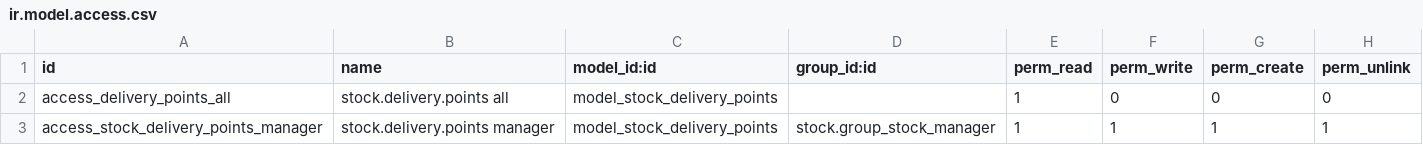
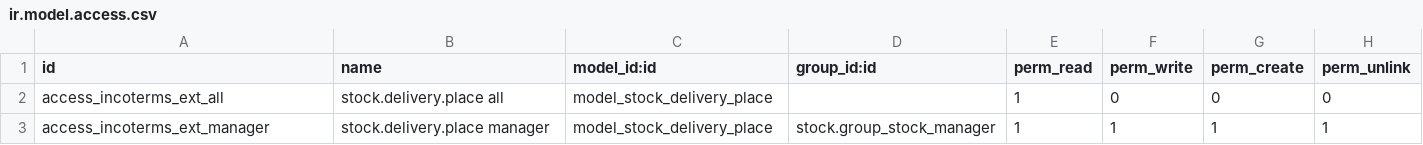
Before and after one commit to safyric/stock_incoterms_extended, a CSV file: security/ir.model.access.csv, drawn as a sheet.

Commit message:
Update ir.model.access.csv

```diff
--- a/security/ir.model.access.csv
+++ b/security/ir.model.access.csv
@@ -1,3 +1,3 @@
 id,name,model_id:id,group_id:id,perm_read,perm_write,perm_create,perm_unlink
-access_delivery_points_all,stock.delivery.points all,model_stock_delivery_points,,1,0,0,0
-access_stock_delivery_points_manager,stock.delivery.points manager,model_stock_delivery_points,stock.group_stock_manager,1,1,1,1
+access_incoterms_ext_all,stock.delivery.place all,model_stock_delivery_place,,1,0,0,0
+access_incoterms_ext_manager,stock.delivery.place manager,model_stock_delivery_place,stock.group_stock_manager,1,1,1,1
```
